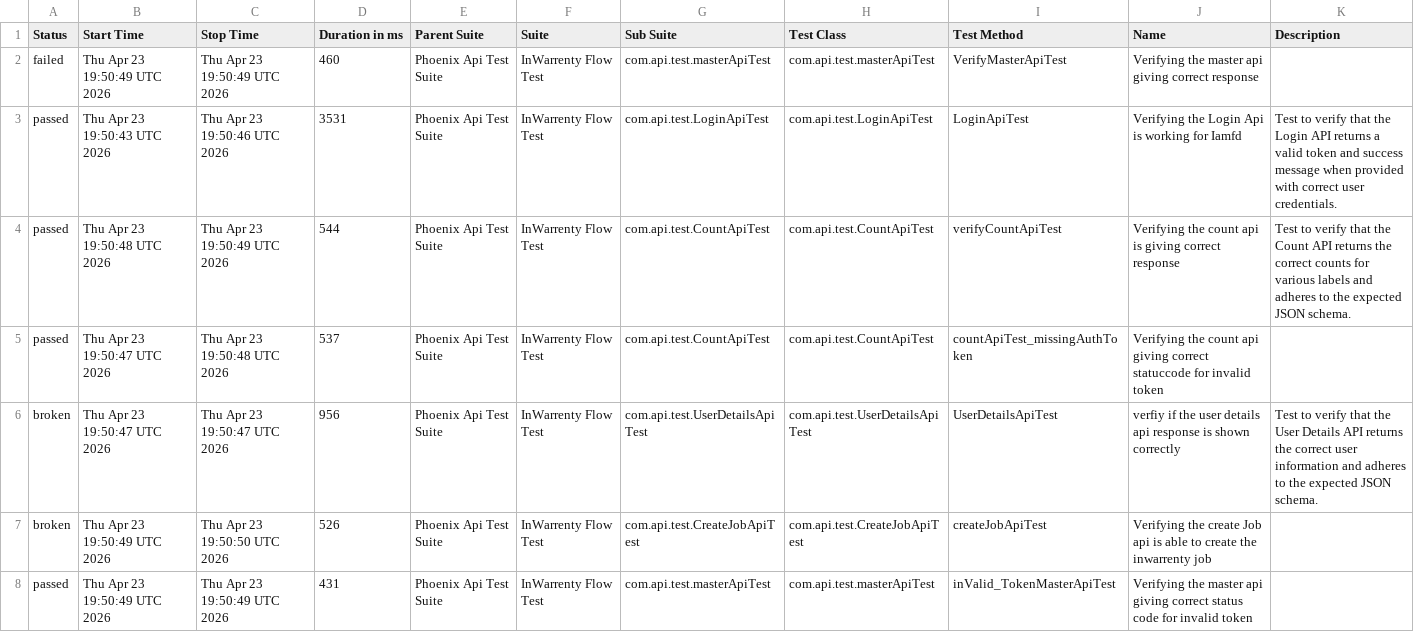
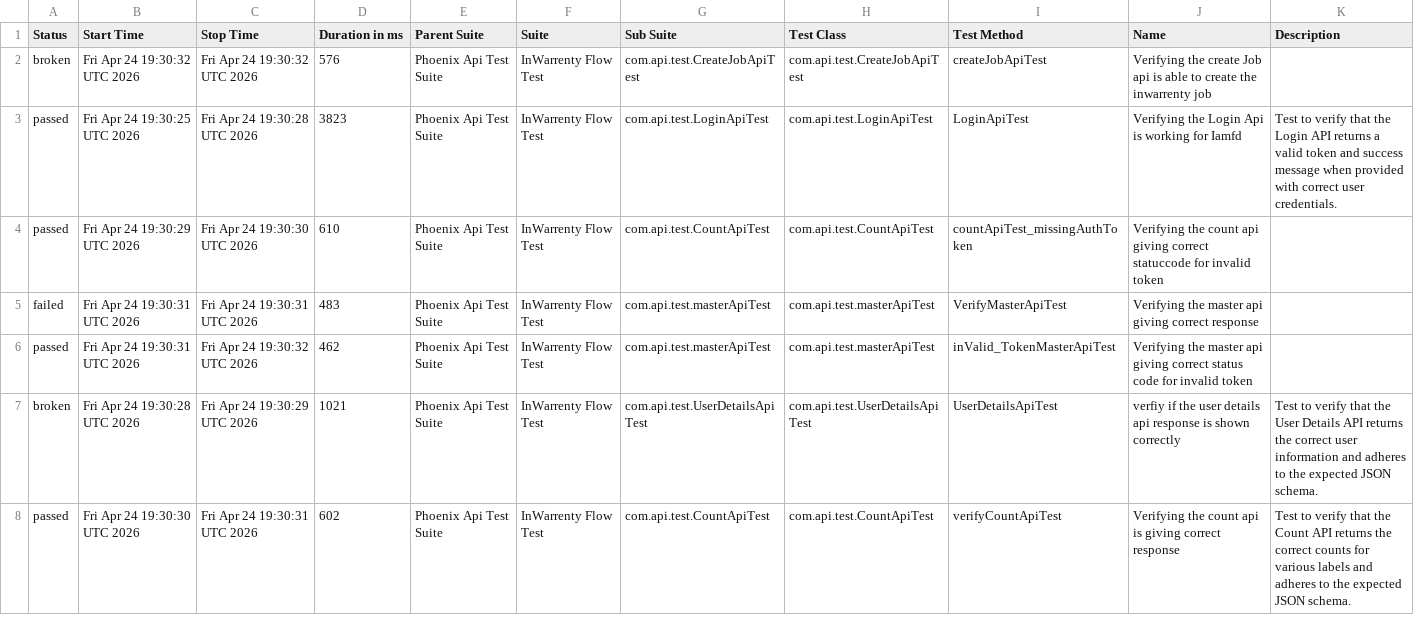
Before and after one commit to ganeshbs98/UI_APIFrameWork, a CSV file: data/suites.csv, drawn as a sheet.

```diff
--- a/data/suites.csv
+++ b/data/suites.csv
@@ -1,8 +1,8 @@
 "Status","Start Time","Stop Time","Duration in ms","Parent Suite","Suite","Sub Suite","Test Class","Test Method","Name","Description"
-"failed","Thu Apr 23 19:50:49 UTC 2026","Thu Apr 23 19:50:49 UTC 2026","460","Phoenix Api Test Suite","InWarrenty Flow Test","com.api.test.masterApiTest","com.api.test.masterApiTest","VerifyMasterApiTest","Verifying the master api giving correct response",""
-"passed","Thu Apr 23 19:50:43 UTC 2026","Thu Apr 23 19:50:46 UTC 2026","3531","Phoenix Api Test Suite","InWarrenty Flow Test","com.api.test.LoginApiTest","com.api.test.LoginApiTest","LoginApiTest","Verifying the Login Api is working for Iamfd","Test to verify that the Login API returns a valid token and success message when provided with correct user credentials."
-"passed","Thu Apr 23 19:50:48 UTC 2026","Thu Apr 23 19:50:49 UTC 2026","544","Phoenix Api Test Suite","InWarrenty Flow Test","com.api.test.CountApiTest","com.api.test.CountApiTest","verifyCountApiTest","Verifying the count api  is giving correct response","Test to verify that the Count API returns the correct counts for various labels and adheres to the expected JSON schema."
-"passed","Thu Apr 23 19:50:47 UTC 2026","Thu Apr 23 19:50:48 UTC 2026","537","Phoenix Api Test Suite","InWarrenty Flow Test","com.api.test.CountApiTest","com.api.test.CountApiTest","countApiTest_missingAuthToken","Verifying the count api giving correct statuccode for invalid token",""
-"broken","Thu Apr 23 19:50:47 UTC 2026","Thu Apr 23 19:50:47 UTC 2026","956","Phoenix Api Test Suite","InWarrenty Flow Test","com.api.test.UserDetailsApiTest","com.api.test.UserDetailsApiTest","UserDetailsApiTest","verfiy if the user details api response is  shown correctly","Test to verify that the User Details API returns the correct user information and adheres to the expected JSON schema."
-"broken","Thu Apr 23 19:50:49 UTC 2026","Thu Apr 23 19:50:50 UTC 2026","526","Phoenix Api Test Suite","InWarrenty Flow Test","com.api.test.CreateJobApiTest","com.api.test.CreateJobApiTest","createJobApiTest","Verifying the create Job api is able to create the inwarrenty job",""
-"passed","Thu Apr 23 19:50:49 UTC 2026","Thu Apr 23 19:50:49 UTC 2026","431","Phoenix Api Test Suite","InWarrenty Flow Test","com.api.test.masterApiTest","com.api.test.masterApiTest","inValid_TokenMasterApiTest","Verifying the master api giving correct status code for invalid token",""
+"broken","Fri Apr 24 19:30:32 UTC 2026","Fri Apr 24 19:30:32 UTC 2026","576","Phoenix Api Test Suite","InWarrenty Flow Test","com.api.test.CreateJobApiTest","com.api.test.CreateJobApiTest","createJobApiTest","Verifying the create Job api is able to create the inwarrenty job",""
+"passed","Fri Apr 24 19:30:25 UTC 2026","Fri Apr 24 19:30:28 UTC 2026","3823","Phoenix Api Test Suite","InWarrenty Flow Test","com.api.test.LoginApiTest","com.api.test.LoginApiTest","LoginApiTest","Verifying the Login Api is working for Iamfd","Test to verify that the Login API returns a valid token and success message when provided with correct user credentials."
+"passed","Fri Apr 24 19:30:29 UTC 2026","Fri Apr 24 19:30:30 UTC 2026","610","Phoenix Api Test Suite","InWarrenty Flow Test","com.api.test.CountApiTest","com.api.test.CountApiTest","countApiTest_missingAuthToken","Verifying the count api giving correct statuccode for invalid token",""
+"failed","Fri Apr 24 19:30:31 UTC 2026","Fri Apr 24 19:30:31 UTC 2026","483","Phoenix Api Test Suite","InWarrenty Flow Test","com.api.test.masterApiTest","com.api.test.masterApiTest","VerifyMasterApiTest","Verifying the master api giving correct response",""
+"passed","Fri Apr 24 19:30:31 UTC 2026","Fri Apr 24 19:30:32 UTC 2026","462","Phoenix Api Test Suite","InWarrenty Flow Test","com.api.test.masterApiTest","com.api.test.masterApiTest","inValid_TokenMasterApiTest","Verifying the master api giving correct status code for invalid token",""
+"broken","Fri Apr 24 19:30:28 UTC 2026","Fri Apr 24 19:30:29 UTC 2026","1021","Phoenix Api Test Suite","InWarrenty Flow Test","com.api.test.UserDetailsApiTest","com.api.test.UserDetailsApiTest","UserDetailsApiTest","verfiy if the user details api response is  shown correctly","Test to verify that the User Details API returns the correct user information and adheres to the expected JSON schema."
+"passed","Fri Apr 24 19:30:30 UTC 2026","Fri Apr 24 19:30:31 UTC 2026","602","Phoenix Api Test Suite","InWarrenty Flow Test","com.api.test.CountApiTest","com.api.test.CountApiTest","verifyCountApiTest","Verifying the count api  is giving correct response","Test to verify that the Count API returns the correct counts for various labels and adheres to the expected JSON schema."
```
Also changed, not shown: data/behaviors.csv, 48 other files.
